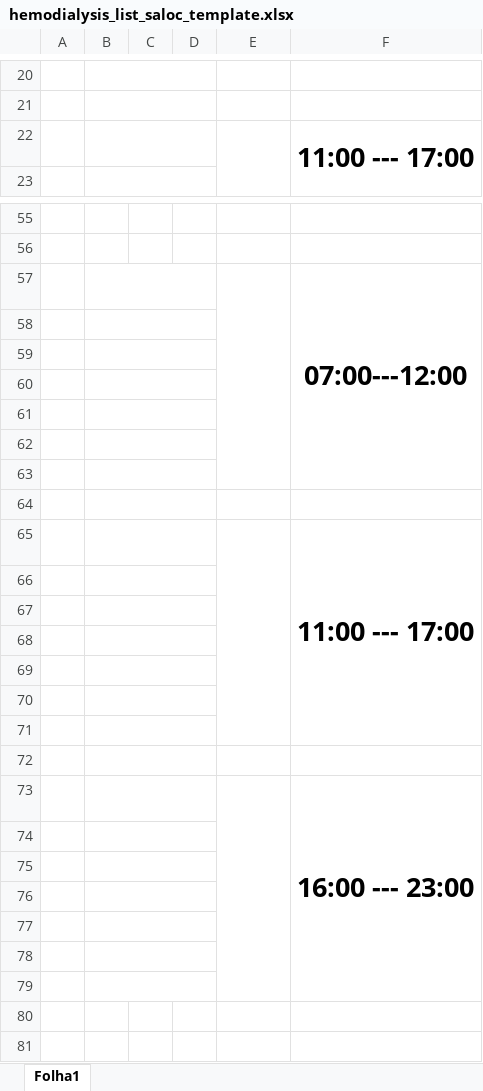
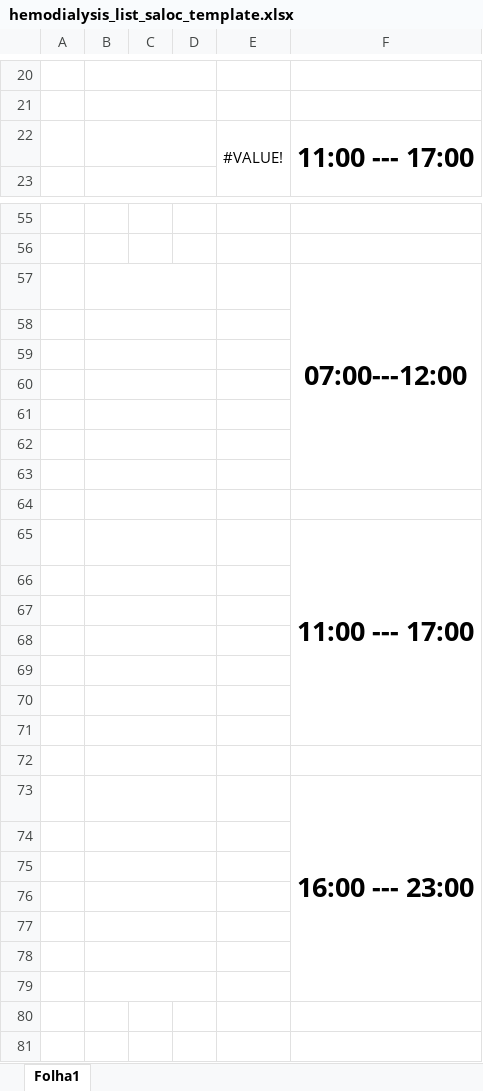
Before and after one commit to 1FAMM1/CB360-Online, an Excel workbook: templates/hemodialysis_list_saloc_template.xlsx, sheet Folha1, drawn as a sheet; only a part is shown, gaps mark what is left out; values as stored, in another font and other column widths than the file's, no borders; charts and pictures not drawn; the diff covers the shown part only; the diff names each change by its address in the sheet, - before the commit and + after, or states it on an @@ line.

Commit message:
Add files via upload

```diff
--- a/templates/hemodialysis_list_saloc_template.xlsx (sheet Folha1)
+++ b/templates/hemodialysis_list_saloc_template.xlsx (sheet Folha1)
-E22: (empty)
+E22: #VALUE!
-E57:E63 merged
-E65:E71 merged
-E73:E79 merged
```
Also changed, not shown: 1 edited cell elsewhere in this sheet, charts or pictures.
